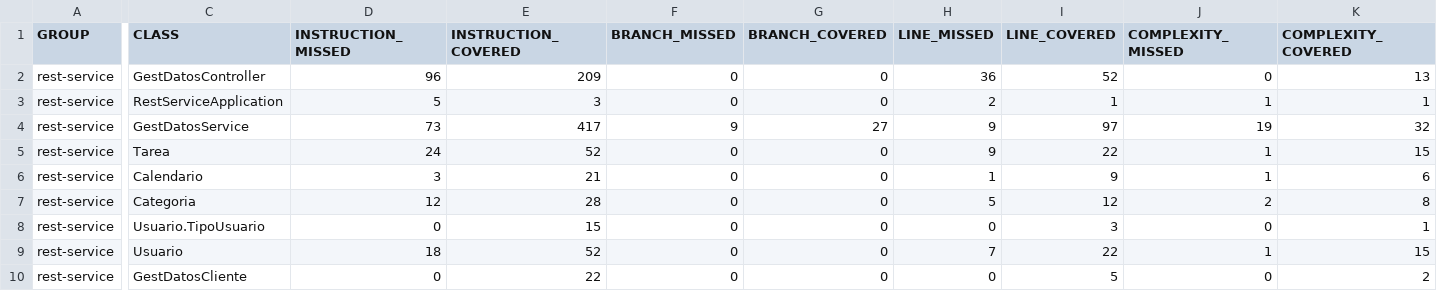
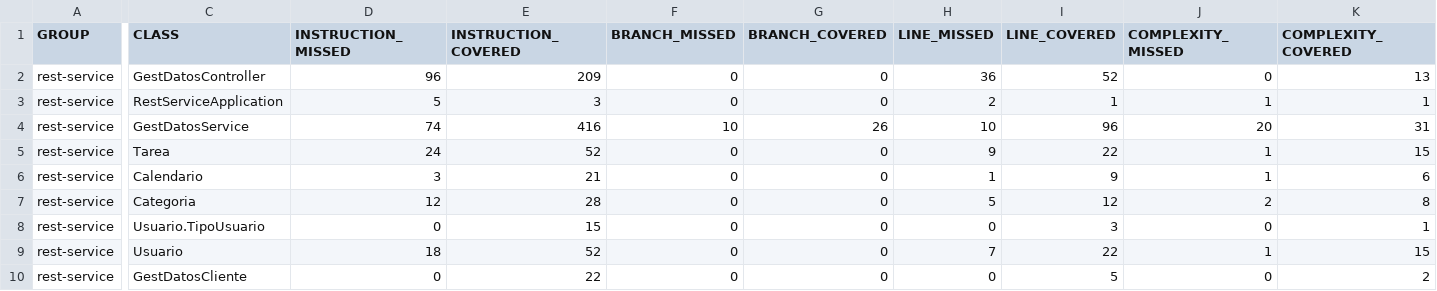
Before and after one commit to PSyC25-26/PSyC-SS-05, a CSV file: site/jacoco/jacoco.csv, drawn as a sheet; only a part is shown, gaps mark what is left out; the diff names each change by its address in the sheet, - before the commit and + after, or states it on an @@ line.

```diff
--- a/site/jacoco/jacoco.csv
+++ b/site/jacoco/jacoco.csv
-D4 (INSTRUCTION_MISSED): 73
+D4 (INSTRUCTION_MISSED): 74
-E4 (INSTRUCTION_COVERED): 417
+E4 (INSTRUCTION_COVERED): 416
-F4 (BRANCH_MISSED): 9
+F4 (BRANCH_MISSED): 10
-G4 (BRANCH_COVERED): 27
+G4 (BRANCH_COVERED): 26
-H4 (LINE_MISSED): 9
+H4 (LINE_MISSED): 10
-I4 (LINE_COVERED): 97
+I4 (LINE_COVERED): 96
-J4 (COMPLEXITY_MISSED): 19
+J4 (COMPLEXITY_MISSED): 20
-K4 (COMPLEXITY_COVERED): 32
+K4 (COMPLEXITY_COVERED): 31
```
Also changed, not shown: 8 other files.
